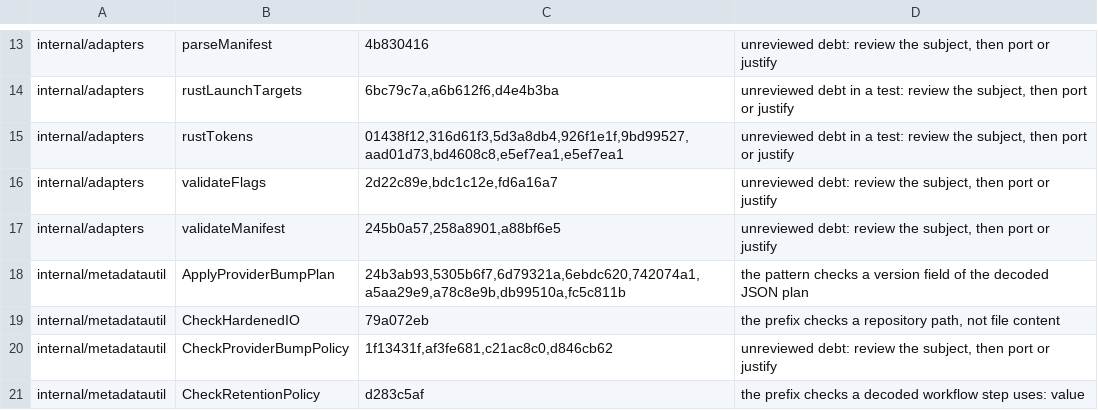
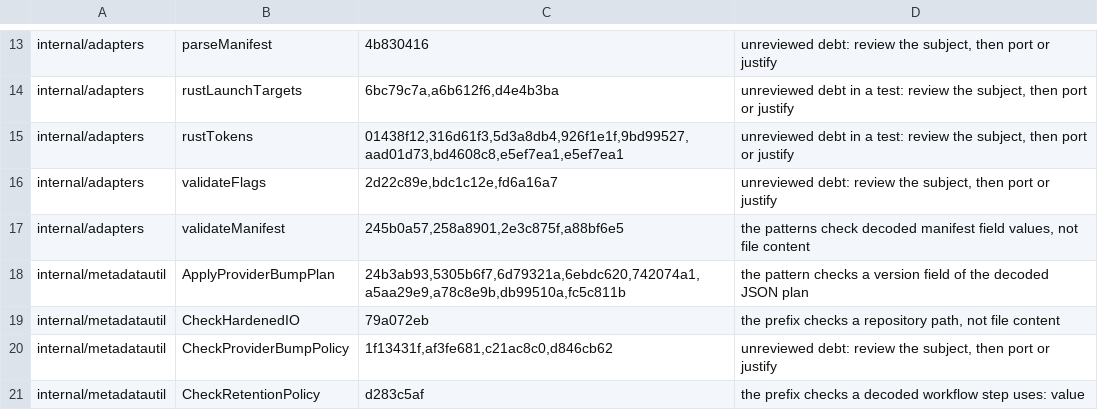
Before and after one commit to omkhar/workcell, a TSV file: policy/validator-anchoring-baseline.tsv, drawn as a sheet; only a part is shown, gaps mark what is left out.

```diff
--- a/policy/validator-anchoring-baseline.tsv
+++ b/policy/validator-anchoring-baseline.tsv
@@ -16,3 +16,3 @@ internal/adapters	rustTokens	01438f12,316d61f3,5d3a8db4,926f1e1f,9bd99527,aad01d
 internal/adapters	validateFlags	2d22c89e,bdc1c12e,fd6a16a7	unreviewed debt: review the subject, then port or justify
-internal/adapters	validateManifest	245b0a57,258a8901,a88bf6e5	unreviewed debt: review the subject, then port or justify
+internal/adapters	validateManifest	245b0a57,258a8901,2e3c875f,a88bf6e5	the patterns check decoded manifest field values, not file content
 internal/metadatautil	ApplyProviderBumpPlan	24b3ab93,5305b6f7,6d79321a,6ebdc620,742074a1,a5aa29e9,a78c8e9b,db99510a,fc5c811b	the pattern checks a version field of the decoded JSON plan
```
Also changed, not shown: 2 other files.
